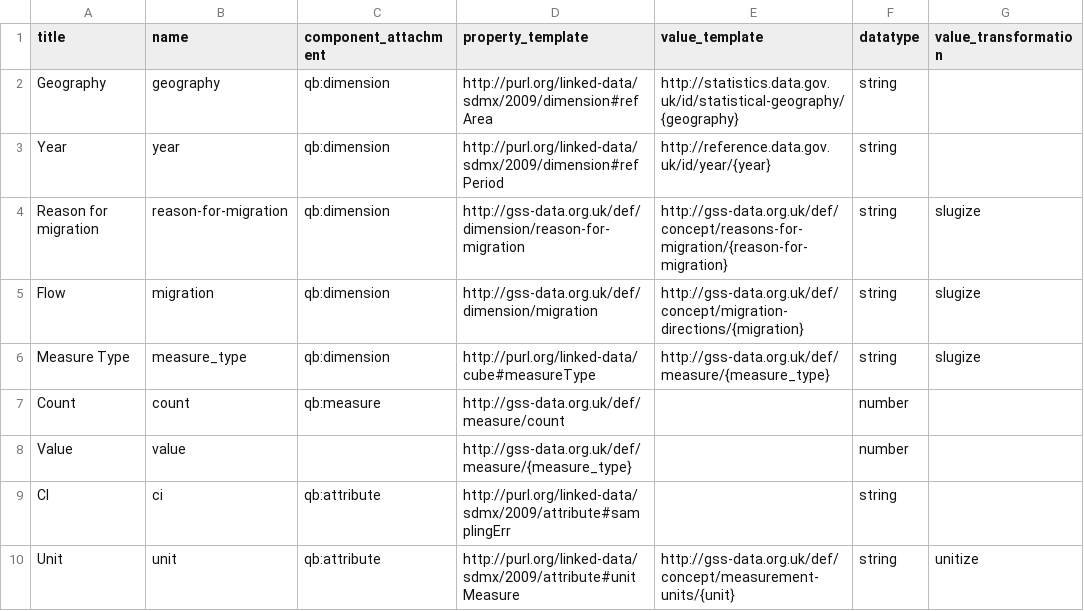
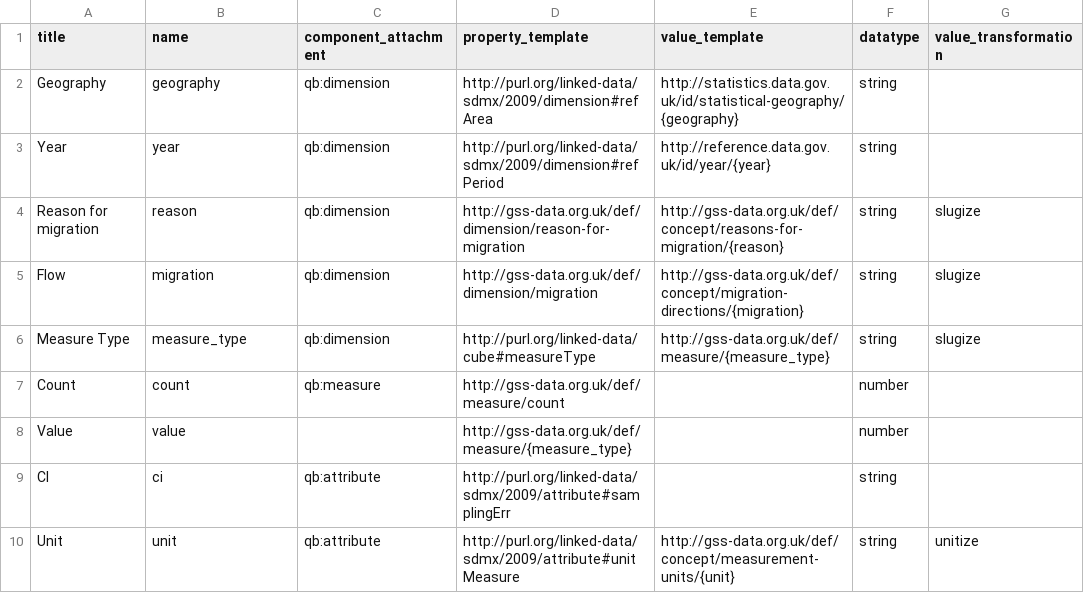
Before and after one commit to GSS-Cogs/ONS-LTIM-Reason-for-Migration, a CSV file: metadata/columns.csv, drawn as a sheet.

Commit message:
Remove hyphenated column name.

```diff
--- a/metadata/columns.csv
+++ b/metadata/columns.csv
@@ -3,3 +3,3 @@ Geography,geography,qb:dimension,http://purl.org/linked-data/sdmx/2009/dimension
 Year,year,qb:dimension,http://purl.org/linked-data/sdmx/2009/dimension#refPeriod,http://reference.data.gov.uk/id/year/{year},string,
-Reason for migration,reason-for-migration,qb:dimension,http://gss-data.org.uk/def/dimension/reason-for-migration,http://gss-data.org.uk/def/concept/reasons-for-migration/{reason-for-migration},string,slugize
+Reason for migration,reason,qb:dimension,http://gss-data.org.uk/def/dimension/reason-for-migration,http://gss-data.org.uk/def/concept/reasons-for-migration/{reason},string,slugize
 Flow,migration,qb:dimension,http://gss-data.org.uk/def/dimension/migration,http://gss-data.org.uk/def/concept/migration-directions/{migration},string,slugize
```
